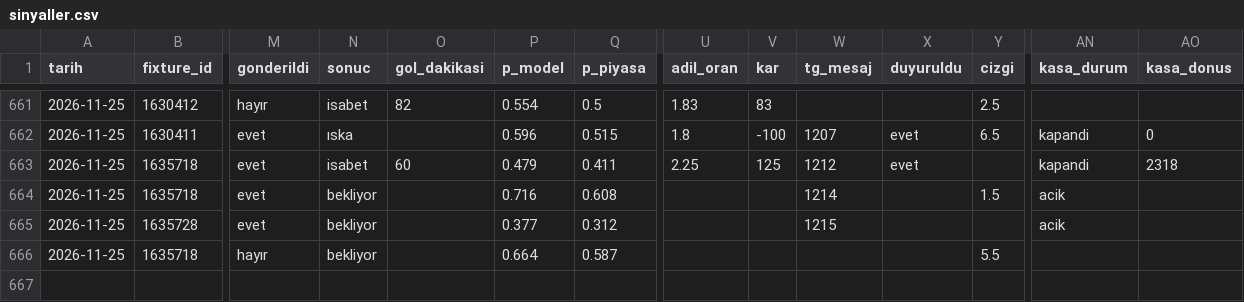
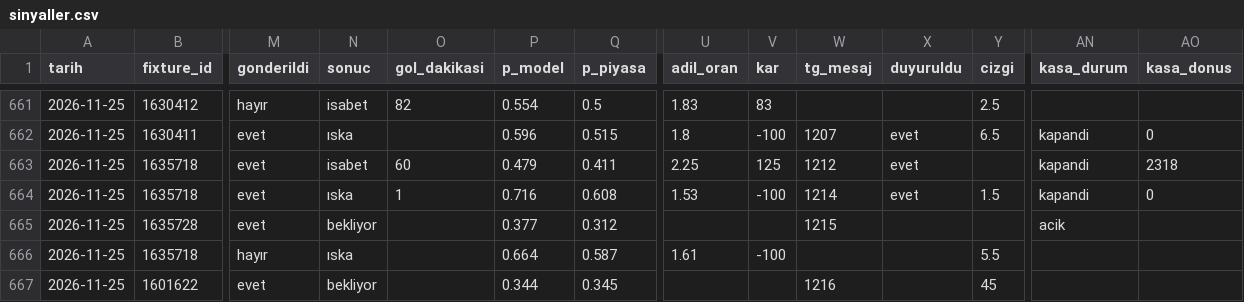
Before and after one commit to leaderofhorde1/Gol-Analizi, a CSV file: data/sinyaller.csv, drawn as a sheet; only a part is shown, gaps mark what is left out; rows hold the shown columns only; the diff names each change by its address in the sheet, - before the commit and + after, or states it on an @@ line.

```diff
--- a/data/sinyaller.csv
+++ b/data/sinyaller.csv
-N664 (sonuc): bekliyor
+N664 (sonuc): ıska
-O664 (gol_dakikasi): (empty)
+O664 (gol_dakikasi): 1
-U664 (adil_oran): (empty)
+U664 (adil_oran): 1.53
-V664 (kar): (empty)
+V664 (kar): -100
-X664 (duyuruldu): (empty)
+X664 (duyuruldu): evet
-AN664 (kasa_durum): acik
+AN664 (kasa_durum): kapandi
-AO664 (kasa_donus): (empty)
+AO664 (kasa_donus): 0
-N666 (sonuc): bekliyor
+N666 (sonuc): ıska
-U666 (adil_oran): (empty)
+U666 (adil_oran): 1.61
-V666 (kar): (empty)
+V666 (kar): -100
+row 667: 2026-11-25 | 1601622 | evet | bekliyor |  | 0.344 | 0.345 |  |  | 1216 |  | 45
```
Also changed, not shown: 3 other files.
